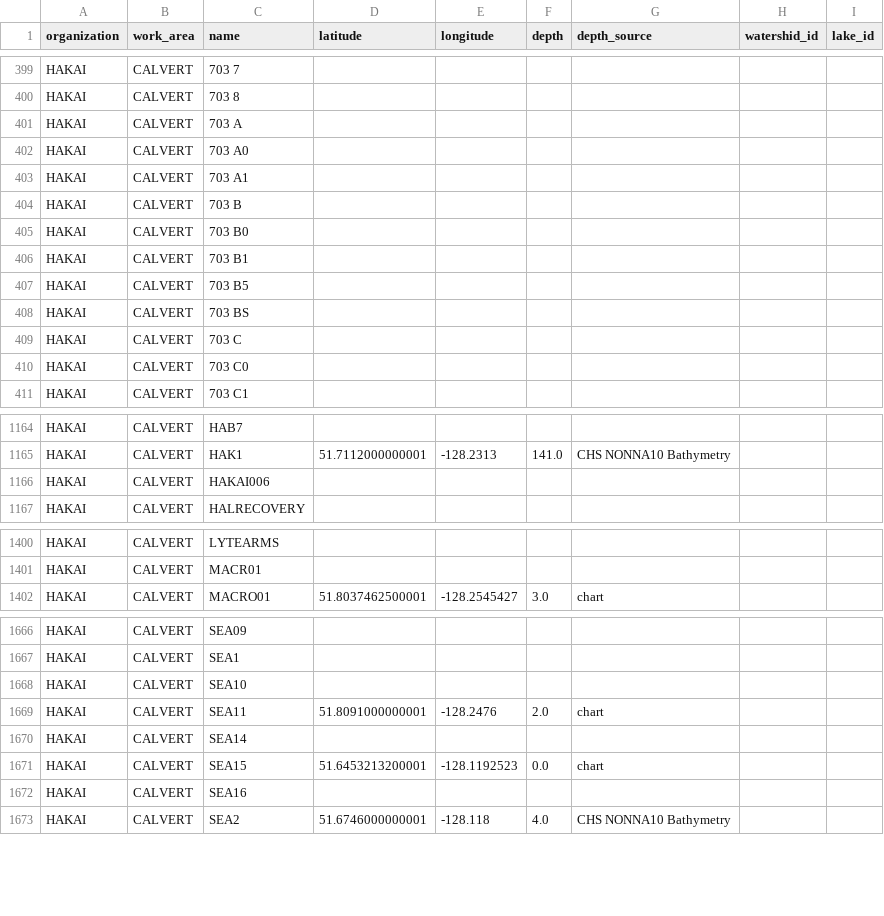
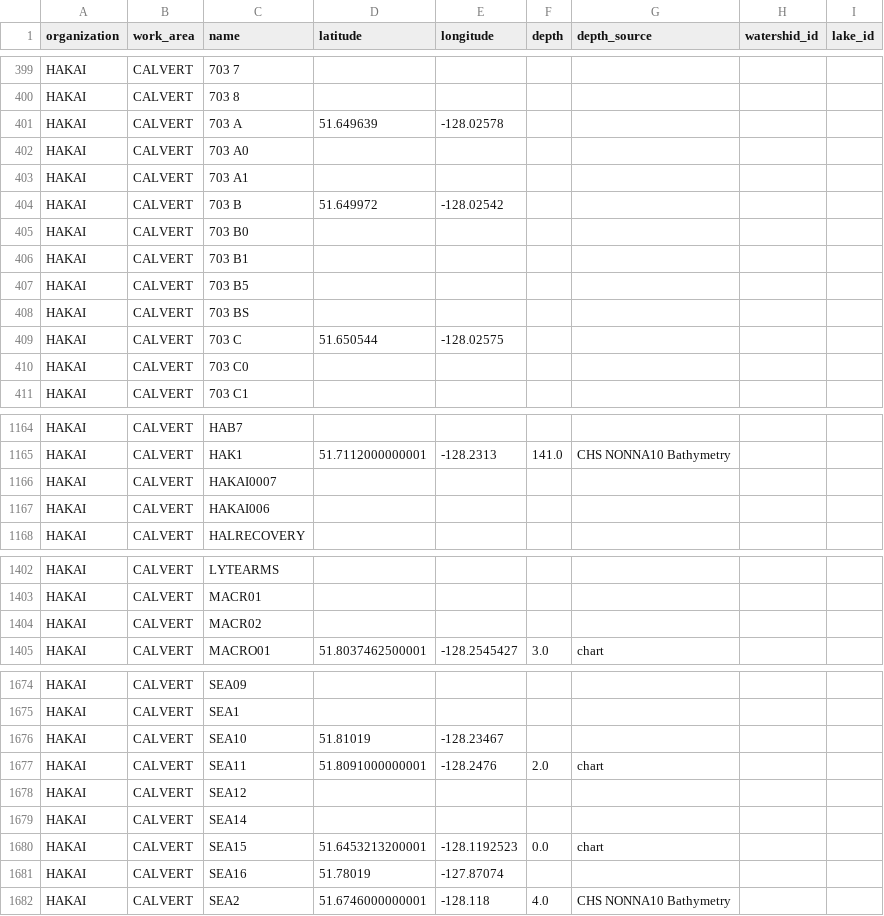
Before and after one commit to HakaiInstitute/hakai-reference-stations, a CSV file: stations.csv, drawn as a sheet; only a part is shown, gaps mark what is left out; the diff covers the shown part only.

```diff
--- a/stations.csv
+++ b/stations.csv
@@ -400,6 +400,6 @@ HAKAI,CALVERT,703 7,,,,,,
 HAKAI,CALVERT,703 8,,,,,,
-HAKAI,CALVERT,703 A,,,,,,
+HAKAI,CALVERT,703 A,51.649639,-128.02578,,,,
 HAKAI,CALVERT,703 A0,,,,,,
 HAKAI,CALVERT,703 A1,,,,,,
-HAKAI,CALVERT,703 B,,,,,,
+HAKAI,CALVERT,703 B,51.649972,-128.02542,,,,
 HAKAI,CALVERT,703 B0,,,,,,
@@ -408,3 +408,3 @@ HAKAI,CALVERT,703 B5,,,,,,
 HAKAI,CALVERT,703 BS,,,,,,
-HAKAI,CALVERT,703 C,,,,,,
+HAKAI,CALVERT,703 C,51.650544,-128.02575,,,,
 HAKAI,CALVERT,703 C0,,,,,,
@@ -1165,2 +1165,3 @@ HAKAI,CALVERT,HAB7,,,,,,
 HAKAI,CALVERT,HAK1,51.7112000000001,-128.2313,141.0,CHS NONNA10 Bathymetry,,
+HAKAI,CALVERT,HAKAI0007,,,,,,
 HAKAI,CALVERT,HAKAI006,,,,,,
@@ -1401,2 +1403,3 @@ HAKAI,CALVERT,LYTEARMS,,,,,,
 HAKAI,CALVERT,MACR01,,,,,,
+HAKAI,CALVERT,MACR02,,,,,,
 HAKAI,CALVERT,MACRO01,51.8037462500001,-128.2545427,3.0,chart,,
@@ -1667,7 +1675,8 @@ HAKAI,CALVERT,SEA09,,,,,,
 HAKAI,CALVERT,SEA1,,,,,,
-HAKAI,CALVERT,SEA10,,,,,,
+HAKAI,CALVERT,SEA10,51.81019,-128.23467,,,,
 HAKAI,CALVERT,SEA11,51.8091000000001,-128.2476,2.0,chart,,
+HAKAI,CALVERT,SEA12,,,,,,
 HAKAI,CALVERT,SEA14,,,,,,
 HAKAI,CALVERT,SEA15,51.6453213200001,-128.1192523,0.0,chart,,
-HAKAI,CALVERT,SEA16,,,,,,
+HAKAI,CALVERT,SEA16,51.78019,-127.87074,,,,
 HAKAI,CALVERT,SEA2,51.6746000000001,-128.118,4.0,CHS NONNA10 Bathymetry,,
```
Also changed, not shown: 15 added rows, 1 removed row and 57 edited cells elsewhere in this file.
